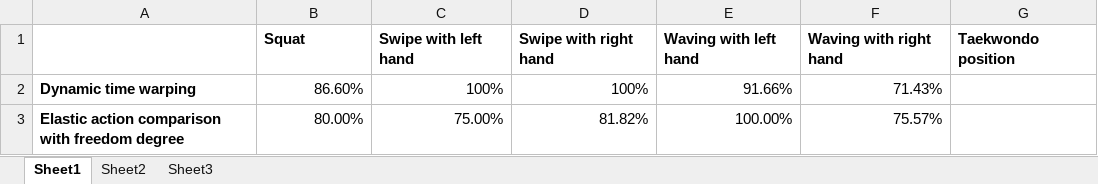
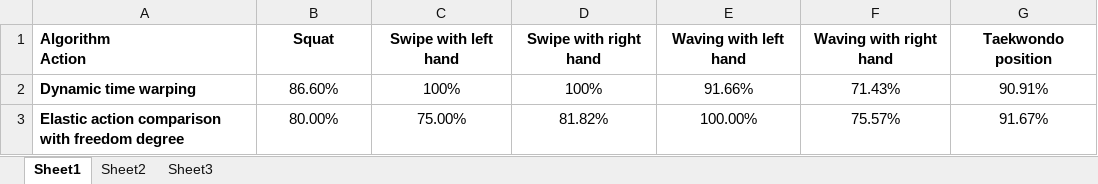
Before and after one commit to 12vidusha/kinect-human-action-recognition, an Excel workbook: docs/Documentation/Ver 2/Algorithms tests comparison table.xlsx, sheet Sheet1, drawn as a sheet; values as stored, in another font and other column widths than the file's, no borders; ↵ is a line break in a cell; the diff names each change by its address in the sheet, - before the commit and + after, or states it on an @@ line.

Commit message:
Documentation updated: - made a smaller one - couple of plots made
Algorithms: (test them all)
- Derivative DTW implemented
- Sakoe-Chiba band implemented
- Different step patterns implemented

```diff
--- a/docs/Documentation/Ver 2/Algorithms tests comparison table.xlsx (sheet Sheet1)
+++ b/docs/Documentation/Ver 2/Algorithms tests comparison table.xlsx (sheet Sheet1)
-A1: (empty)
+A1: Algorithm ↵ Action
-B1:G1 alignment: left
+B1:G1 alignment: center
-B2:F3 alignment: right
+B2:F3 alignment: center
-G2 (Taekwondo position): (empty)
+G2 (Taekwondo position): 90.91%
-G3 (Taekwondo position): (empty)
+G3 (Taekwondo position): 91.67%
```
Also changed, not shown: docs/Documentation/Ver 2/Algorithms tests comparison table in tries.xlsx, 20 other files.
